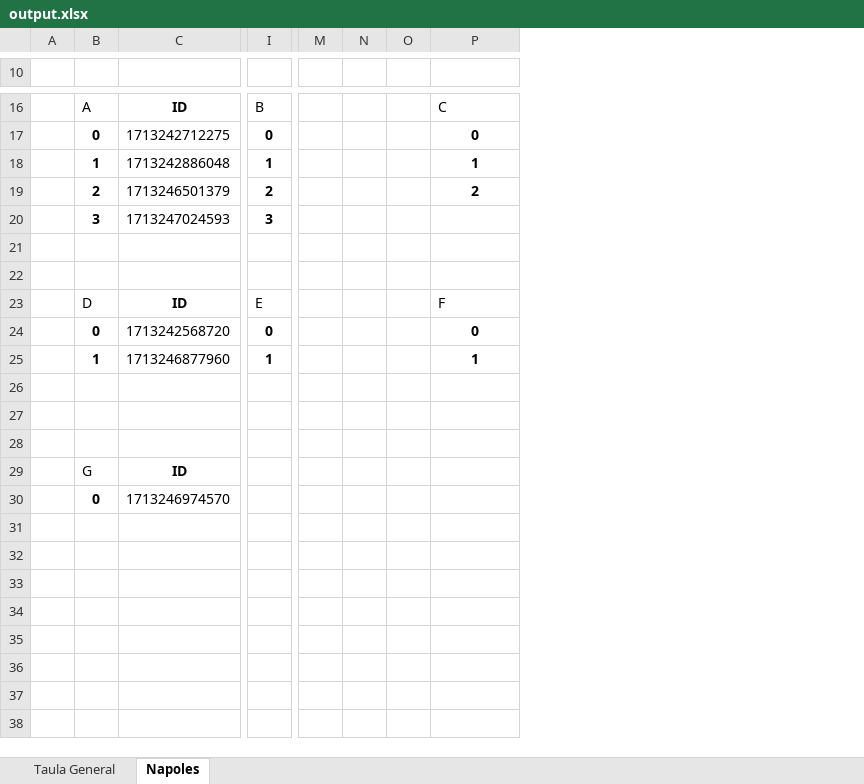
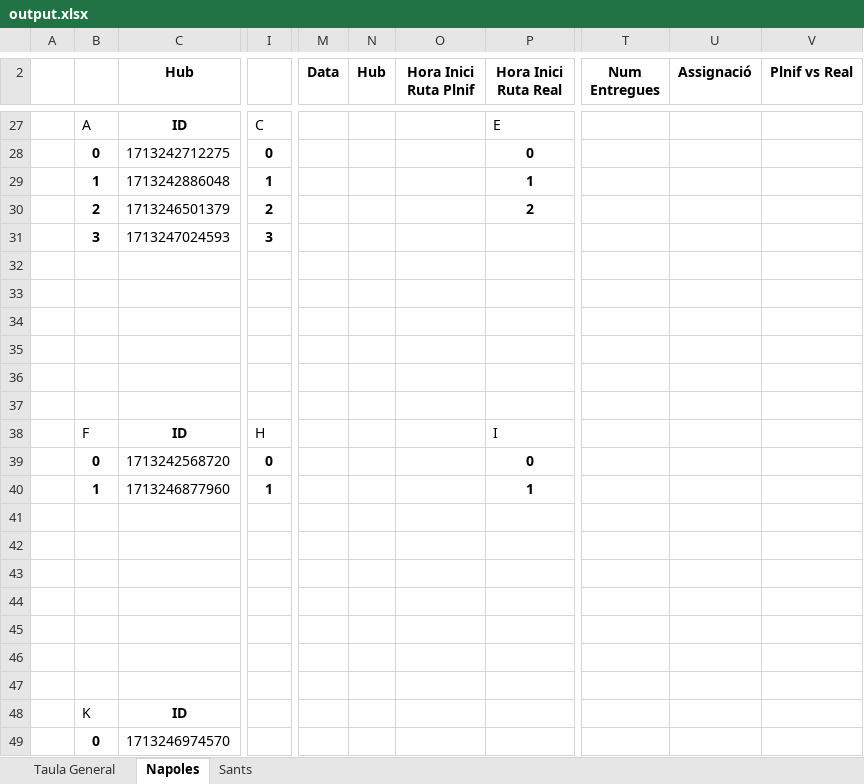
Before and after one commit to Nilpomarol/CargoBiciHorario, an Excel workbook: output.xlsx, sheet Napoles, drawn as a sheet; only a part is shown, gaps mark what is left out; values as stored, in another font and other column widths than the file's, no borders; removed rows and columns are numbered as before the commit, all else as after; rows hold the shown columns only; the diff covers the shown part only; the diff names each change by its address in the sheet, - before the commit and + after, or states it on an @@ line.

Commit message:
added additional information, color coded and improved data organization

```diff
--- a/output.xlsx (sheet Napoles)
+++ b/output.xlsx (sheet Napoles)
+sheet tab: Sants
-column M, empty
-column N, empty
-column O, empty
+column M (Data), empty
+column N (Hub), empty
+column O (Hora Inici Ruta Plnif), empty
+column T (Num Entregues), empty
+column U (Assignació), empty
+column V (Plnif vs Real), empty
-row 2: (empty)
+row 2:  |  | Hub |  | Data | Hub | Hora Inici Ruta Plnif | Hora Inici Ruta Real | Num Entregues | Assignació | Plnif vs Real
-I27: B
+I27: C
-P27 (Hora Inici Ruta Real): C
+P27 (Hora Inici Ruta Real): E
+row 34: (empty)
+row 35: (empty)
+row 36: (empty)
+row 37: (empty)
-B38: D
+B38: F
-I38: E
+I38: H
-P38 (Hora Inici Ruta Real): F
+P38 (Hora Inici Ruta Real): I
+row 44: (empty)
+row 45: (empty)
+row 46: (empty)
+row 47: (empty)
-B48: G
+B48: K
```
Also changed, not shown: 22 added rows and 11 removed rows elsewhere in this sheet, sheet Taula General, 2 other files.
